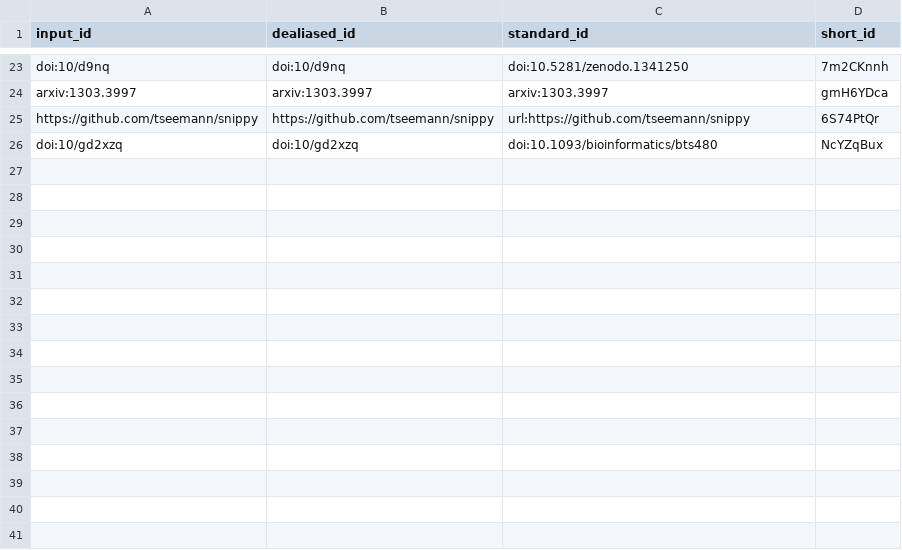
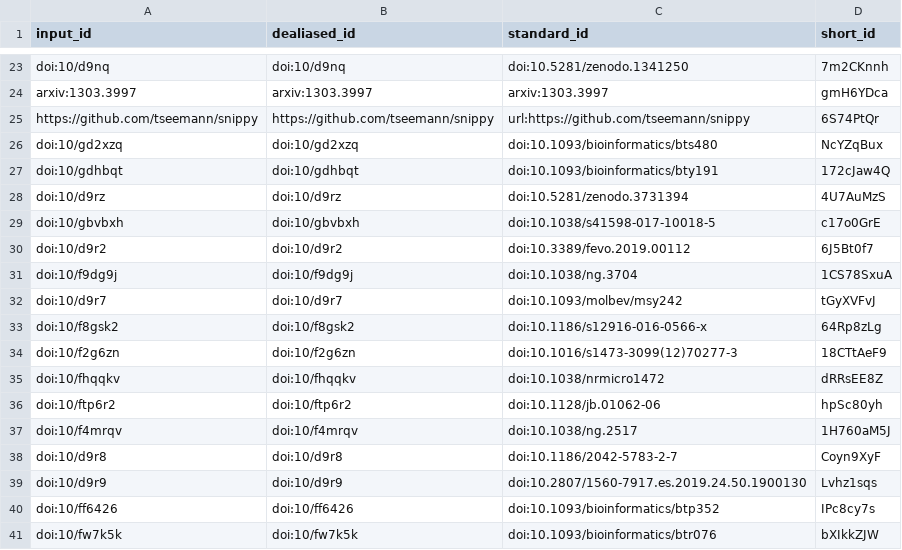
Before and after one commit to mbhall88/TAC3_Report, a TSV file: citations.tsv, drawn as a sheet; only a part is shown, gaps mark what is left out.

```diff
--- a/citations.tsv
+++ b/citations.tsv
@@ -26 +26,16 @@ https://github.com/tseemann/snippy	https://github.com/tseemann/snippy	url:https:
 doi:10/gd2xzq	doi:10/gd2xzq	doi:10.1093/bioinformatics/bts480	NcYZqBux
+doi:10/gdhbqt	doi:10/gdhbqt	doi:10.1093/bioinformatics/bty191	172cJaw4Q
+doi:10/d9rz	doi:10/d9rz	doi:10.5281/zenodo.3731394	4U7AuMzS
+doi:10/gbvbxh	doi:10/gbvbxh	doi:10.1038/s41598-017-10018-5	c17o0GrE
+doi:10/d9r2	doi:10/d9r2	doi:10.3389/fevo.2019.00112	6J5Bt0f7
+doi:10/f9dg9j	doi:10/f9dg9j	doi:10.1038/ng.3704	1CS78SxuA
+doi:10/d9r7	doi:10/d9r7	doi:10.1093/molbev/msy242	tGyXVFvJ
+doi:10/f8gsk2	doi:10/f8gsk2	doi:10.1186/s12916-016-0566-x	64Rp8zLg
+doi:10/f2g6zn	doi:10/f2g6zn	doi:10.1016/s1473-3099(12)70277-3	18CTtAeF9
+doi:10/fhqqkv	doi:10/fhqqkv	doi:10.1038/nrmicro1472	dRRsEE8Z
+doi:10/ftp6r2	doi:10/ftp6r2	doi:10.1128/jb.01062-06	hpSc80yh
+doi:10/f4mrqv	doi:10/f4mrqv	doi:10.1038/ng.2517	1H760aM5J
+doi:10/d9r8	doi:10/d9r8	doi:10.1186/2042-5783-2-7	Coyn9XyF
+doi:10/d9r9	doi:10/d9r9	doi:10.2807/1560-7917.es.2019.24.50.1900130	Lvhz1sqs
+doi:10/ff6426	doi:10/ff6426	doi:10.1093/bioinformatics/btp352	IPc8cy7s
+doi:10/fw7k5k	doi:10/fw7k5k	doi:10.1093/bioinformatics/btr076	bXIkkZJW
```
Also changed, not shown: 7 other files.
